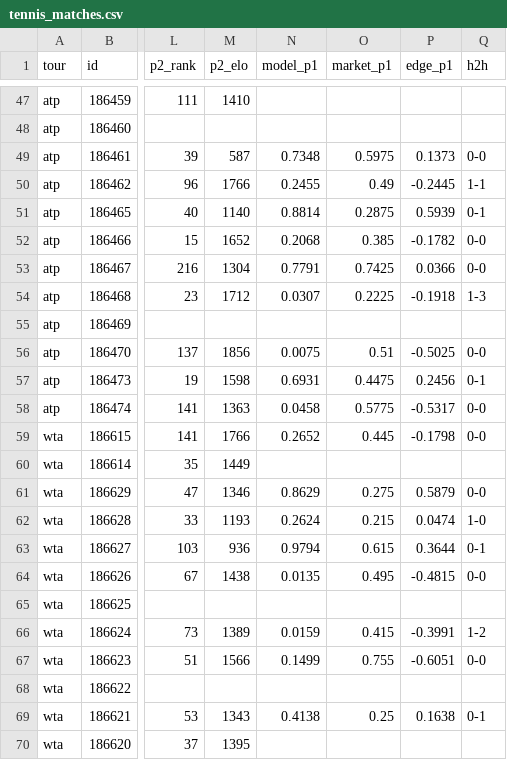
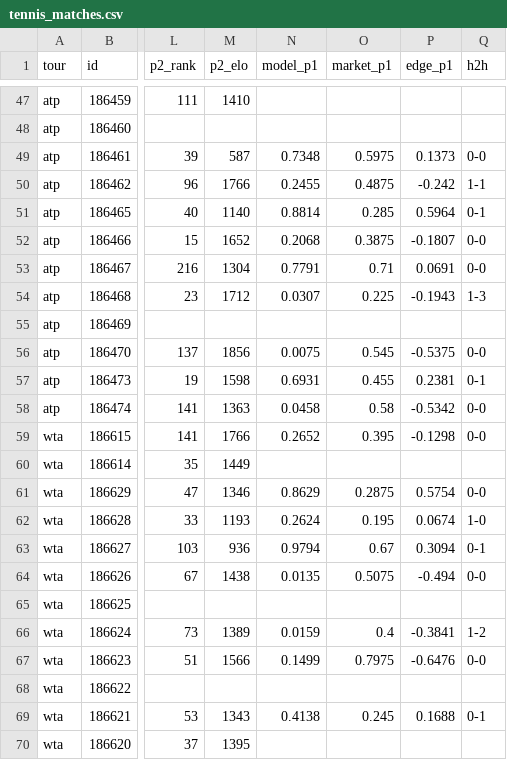
Before and after one commit to 3GO-47/rainman, a CSV file: data/processed/tennis_matches.csv, drawn as a sheet; only a part is shown, gaps mark what is left out; the diff covers the shown part only; the diff names each change by its address in the sheet, - before the commit and + after, or states it on an @@ line.

```diff
--- a/data/processed/tennis_matches.csv
+++ b/data/processed/tennis_matches.csv
-O50 (market_p1): 0.49
+O50 (market_p1): 0.4875
-P50 (edge_p1): -0.2445
+P50 (edge_p1): -0.242
-O51 (market_p1): 0.2875
+O51 (market_p1): 0.285
-P51 (edge_p1): 0.5939
+P51 (edge_p1): 0.5964
-O52 (market_p1): 0.385
+O52 (market_p1): 0.3875
-P52 (edge_p1): -0.1782
+P52 (edge_p1): -0.1807
-O53 (market_p1): 0.7425
+O53 (market_p1): 0.71
-P53 (edge_p1): 0.0366
+P53 (edge_p1): 0.0691
-O54 (market_p1): 0.2225
+O54 (market_p1): 0.225
-P54 (edge_p1): -0.1918
+P54 (edge_p1): -0.1943
-O56 (market_p1): 0.51
+O56 (market_p1): 0.545
-P56 (edge_p1): -0.5025
+P56 (edge_p1): -0.5375
-O57 (market_p1): 0.4475
+O57 (market_p1): 0.455
-P57 (edge_p1): 0.2456
+P57 (edge_p1): 0.2381
-O58 (market_p1): 0.5775
+O58 (market_p1): 0.58
-P58 (edge_p1): -0.5317
+P58 (edge_p1): -0.5342
-O59 (market_p1): 0.445
+O59 (market_p1): 0.395
-P59 (edge_p1): -0.1798
+P59 (edge_p1): -0.1298
-O61 (market_p1): 0.275
+O61 (market_p1): 0.2875
-P61 (edge_p1): 0.5879
+P61 (edge_p1): 0.5754
-O62 (market_p1): 0.215
+O62 (market_p1): 0.195
-P62 (edge_p1): 0.0474
+P62 (edge_p1): 0.0674
-O63 (market_p1): 0.615
+O63 (market_p1): 0.67
-P63 (edge_p1): 0.3644
+P63 (edge_p1): 0.3094
-O64 (market_p1): 0.495
+O64 (market_p1): 0.5075
-P64 (edge_p1): -0.4815
+P64 (edge_p1): -0.494
-O66 (market_p1): 0.415
+O66 (market_p1): 0.4
-P66 (edge_p1): -0.3991
+P66 (edge_p1): -0.3841
-O67 (market_p1): 0.755
+O67 (market_p1): 0.7975
-P67 (edge_p1): -0.6051
+P67 (edge_p1): -0.6476
-O69 (market_p1): 0.25
+O69 (market_p1): 0.245
-P69 (edge_p1): 0.1638
+P69 (edge_p1): 0.1688
```
Also changed, not shown: 64 edited cells elsewhere in this file, data/processed/ev_opps.csv, data/processed/injuries_current.csv, 48 other files.
